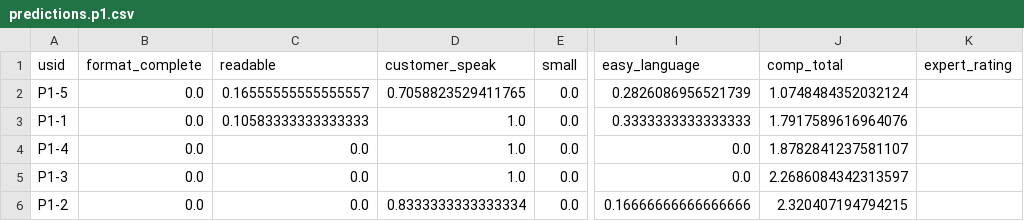
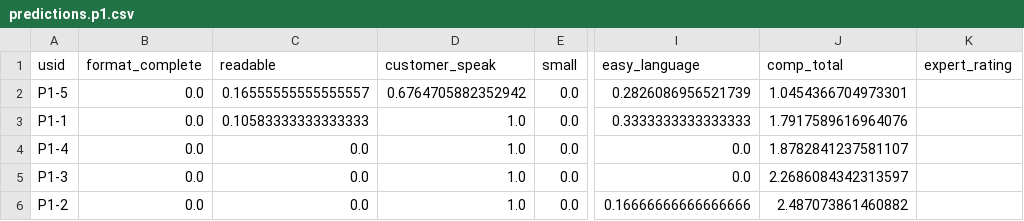
Before and after one commit to user-research/USeR, a CSV file: api/cache/predictions.p1.csv, drawn as a sheet; only a part is shown, gaps mark what is left out; the diff names each change by its address in the sheet, - before the commit and + after, or states it on an @@ line.

```diff
--- a/api/cache/predictions.p1.csv
+++ b/api/cache/predictions.p1.csv
-D2 (customer_speak): 0.7058823529411765
+D2 (customer_speak): 0.6764705882352942
-J2 (comp_total): 1.0748484352032124
+J2 (comp_total): 1.0454366704973301
-D6 (customer_speak): 0.8333333333333334
+D6 (customer_speak): 1.0
-J6 (comp_total): 2.320407194794215
+J6 (comp_total): 2.487073861460882
```
Also changed, not shown: api/cache/glossary.p1.csv, api/cache/percentiles.csv, 5 other files.
